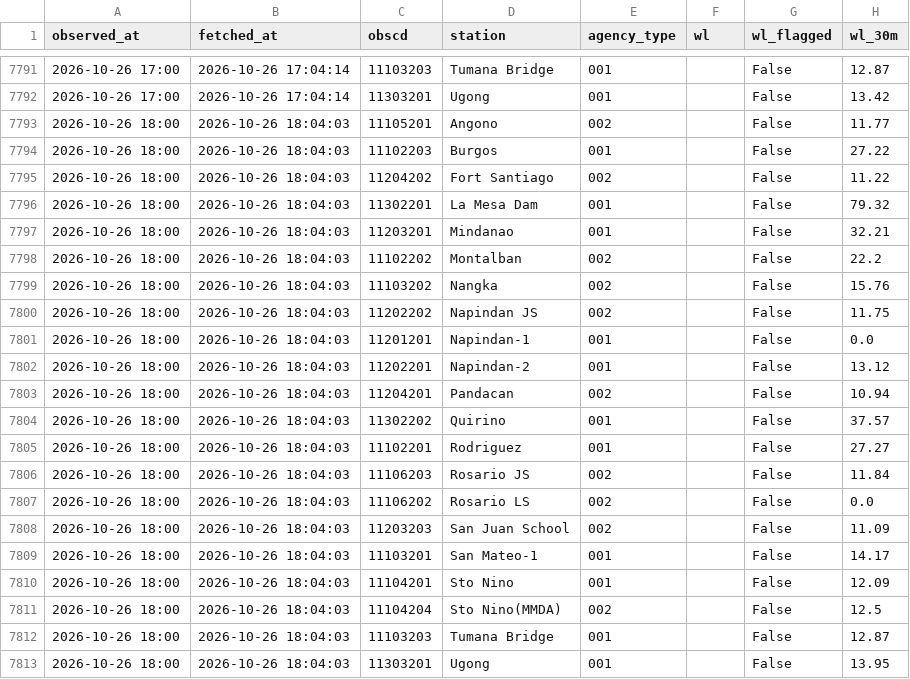
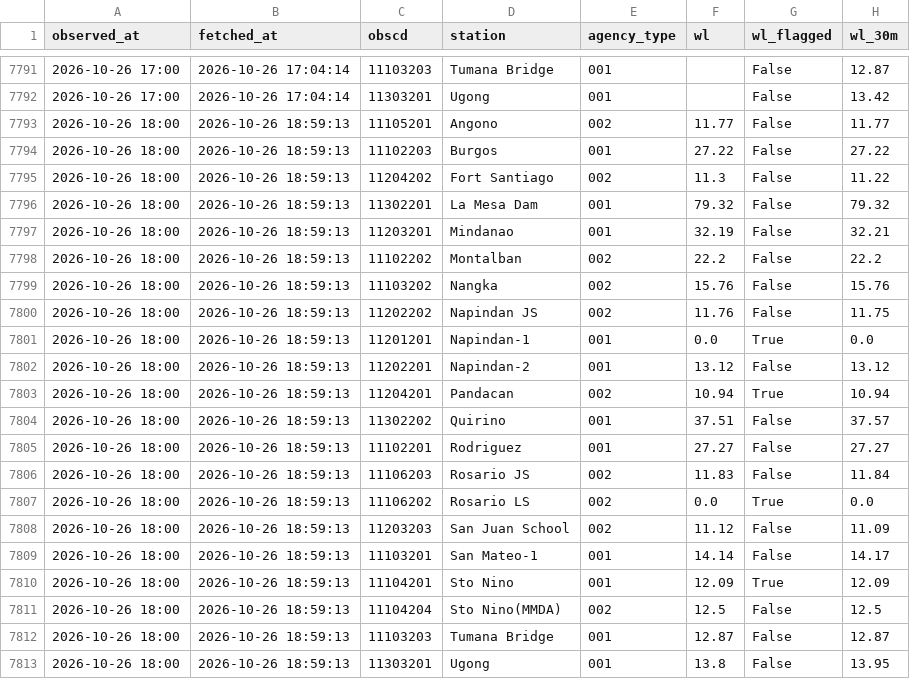
Before and after one commit to jefffffx/PAGASA-Water-Level-Repository, a CSV file: data/water_level.csv, drawn as a sheet; only a part is shown, gaps mark what is left out; the diff names each change by its address in the sheet, - before the commit and + after, or states it on an @@ line.

```diff
--- a/data/water_level.csv
+++ b/data/water_level.csv
-B7793:B7813 (fetched_at): 2026-10-26 18:04:03
+B7793:B7813 (fetched_at): 2026-10-26 18:59:13
-F7793 (wl): (empty)
+F7793 (wl): 11.77
-F7794 (wl): (empty)
+F7794 (wl): 27.22
-F7795 (wl): (empty)
+F7795 (wl): 11.3
-F7796 (wl): (empty)
+F7796 (wl): 79.32
-F7797 (wl): (empty)
+F7797 (wl): 32.19
-F7798 (wl): (empty)
+F7798 (wl): 22.2
-F7799 (wl): (empty)
+F7799 (wl): 15.76
-F7800 (wl): (empty)
+F7800 (wl): 11.76
-F7801 (wl): (empty)
+F7801 (wl): 0.0
-G7801 (wl_flagged): False
+G7801 (wl_flagged): True
-F7802 (wl): (empty)
+F7802 (wl): 13.12
-F7803 (wl): (empty)
+F7803 (wl): 10.94
-G7803 (wl_flagged): False
+G7803 (wl_flagged): True
-F7804 (wl): (empty)
+F7804 (wl): 37.51
-F7805 (wl): (empty)
+F7805 (wl): 27.27
-F7806 (wl): (empty)
+F7806 (wl): 11.83
-F7807 (wl): (empty)
+F7807 (wl): 0.0
-G7807 (wl_flagged): False
+G7807 (wl_flagged): True
-F7808 (wl): (empty)
+F7808 (wl): 11.12
-F7809 (wl): (empty)
+F7809 (wl): 14.14
-F7810 (wl): (empty)
+F7810 (wl): 12.09
-G7810 (wl_flagged): False
+G7810 (wl_flagged): True
-F7811 (wl): (empty)
+F7811 (wl): 12.5
-F7812 (wl): (empty)
+F7812 (wl): 12.87
-F7813 (wl): (empty)
+F7813 (wl): 13.8
```
Also changed, not shown: 1 other file.
